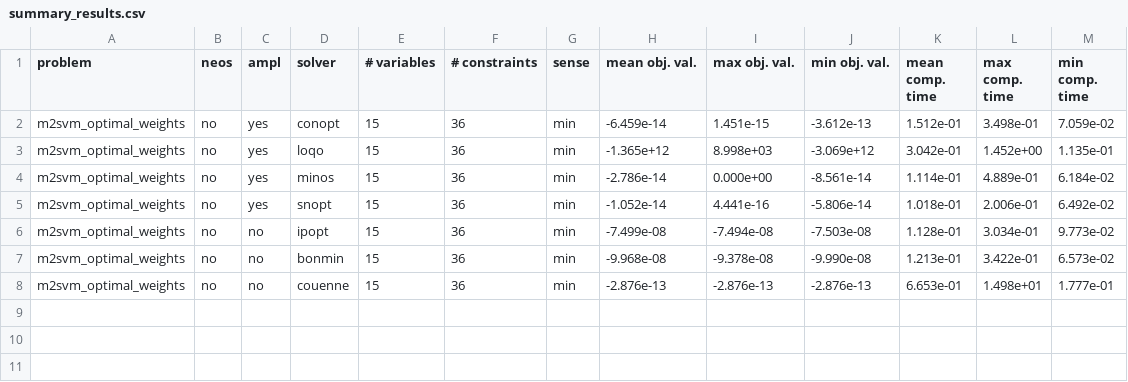
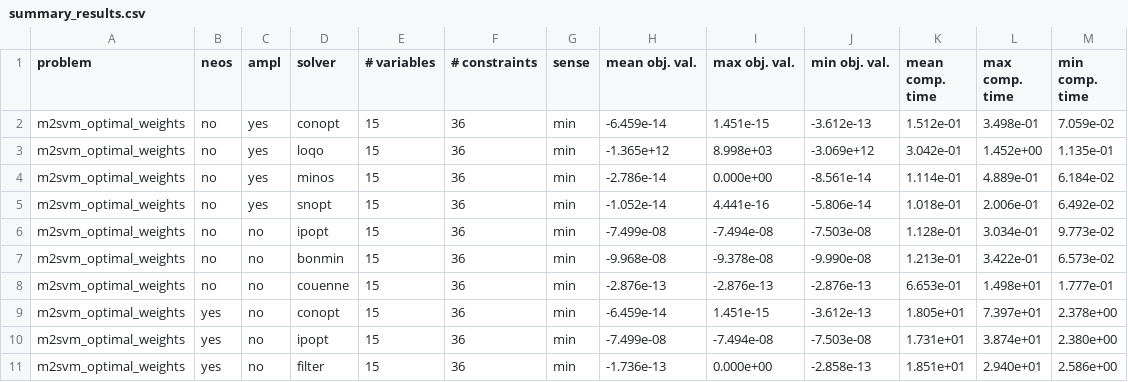
Before and after one commit to groupoasys/Comparison_non_linear_solvers, a CSV file: M2SVM_Optimal_Weights/temporary_results_m2svm_optimal_weights/summary_results.csv, drawn as a sheet; the diff names each change by its address in the sheet, - before the commit and + after, or states it on an @@ line.

Commit message:
Add the results of new solvers using neos

```diff
--- a/M2SVM_Optimal_Weights/temporary_results_m2svm_optimal_weights/summary_results.csv
+++ b/M2SVM_Optimal_Weights/temporary_results_m2svm_optimal_weights/summary_results.csv
+row 9: m2svm_optimal_weights | yes | no | conopt | 15 | 36 | min | -6.459e-14 | 1.451e-15 | -3.612e-13 | 1.805e+01 | 7.397e+01 | 2.378e+00
+row 10: m2svm_optimal_weights | yes | no | ipopt | 15 | 36 | min | -7.499e-08 | -7.494e-08 | -7.503e-08 | 1.731e+01 | 3.874e+01 | 2.380e+00
+row 11: m2svm_optimal_weights | yes | no | filter | 15 | 36 | min | -1.736e-13 | 0.000e+00 | -2.858e-13 | 1.851e+01 | 2.940e+01 | 2.586e+00
```
Also changed, not shown: 6 other files.
